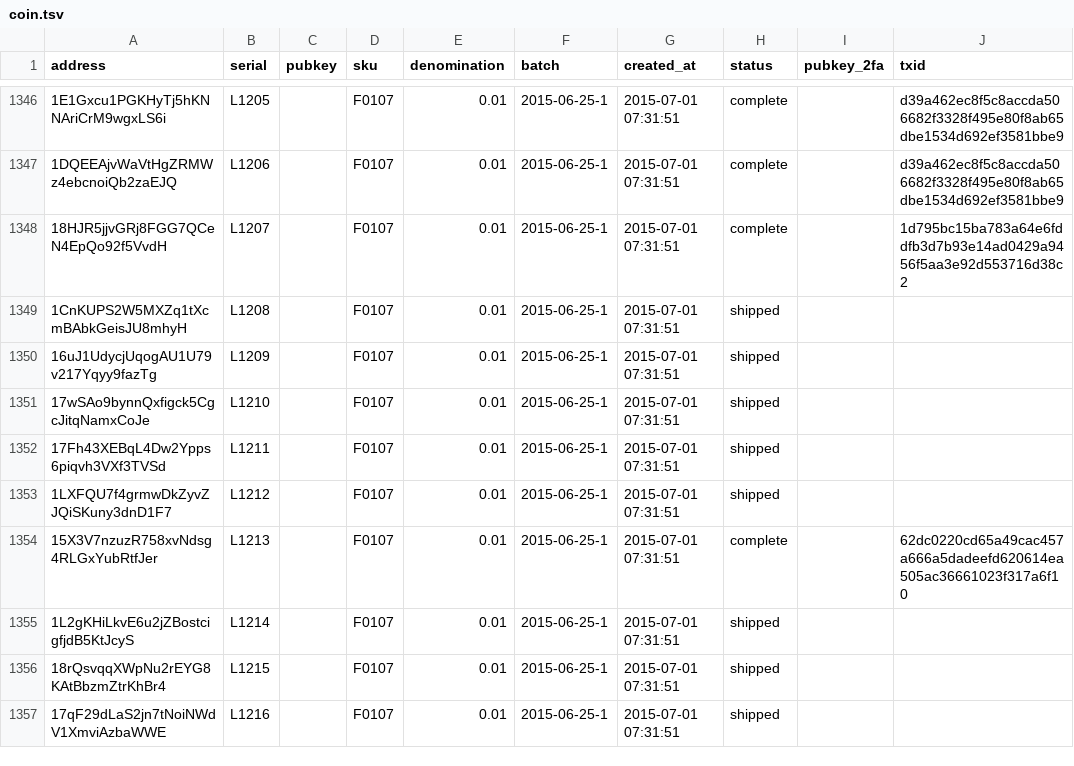
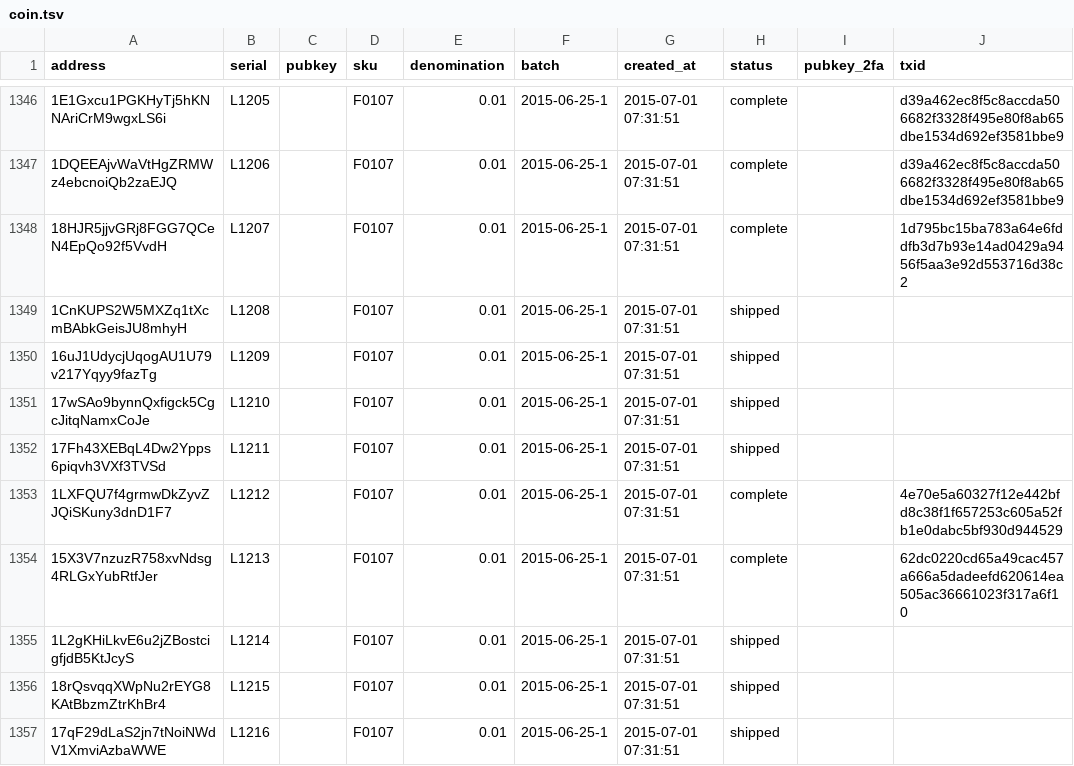
Before and after one commit to prasos/denarium-database, a TSV file: coin.tsv, drawn as a sheet; only a part is shown, gaps mark what is left out.

Commit message:
Daily coin status update

```diff
--- a/coin.tsv
+++ b/coin.tsv
@@ -1352,3 +1352,3 @@ address	serial	pubkey	sku	denomination	batch	created_at	status	pubkey_2fa	txid
 17Fh43XEBqL4Dw2Ypps6piqvh3VXf3TVSd	L1211		F0107	0.01	2015-06-25-1	2015-07-01 07:31:51	shipped		
-1LXFQU7f4grmwDkZyvZJQiSKuny3dnD1F7	L1212		F0107	0.01	2015-06-25-1	2015-07-01 07:31:51	shipped		
+1LXFQU7f4grmwDkZyvZJQiSKuny3dnD1F7	L1212		F0107	0.01	2015-06-25-1	2015-07-01 07:31:51	complete		4e70e5a60327f12e442bfd8c38f1f657253c605a52fb1e0dabc5bf930d944529
 15X3V7nzuzR758xvNdsg4RLGxYubRtfJer	L1213		F0107	0.01	2015-06-25-1	2015-07-01 07:31:51	complete		62dc0220cd65a49cac457a666a5dadeefd620614ea505ac36661023f317a6f10
```
Also changed, not shown: 1 other file.
